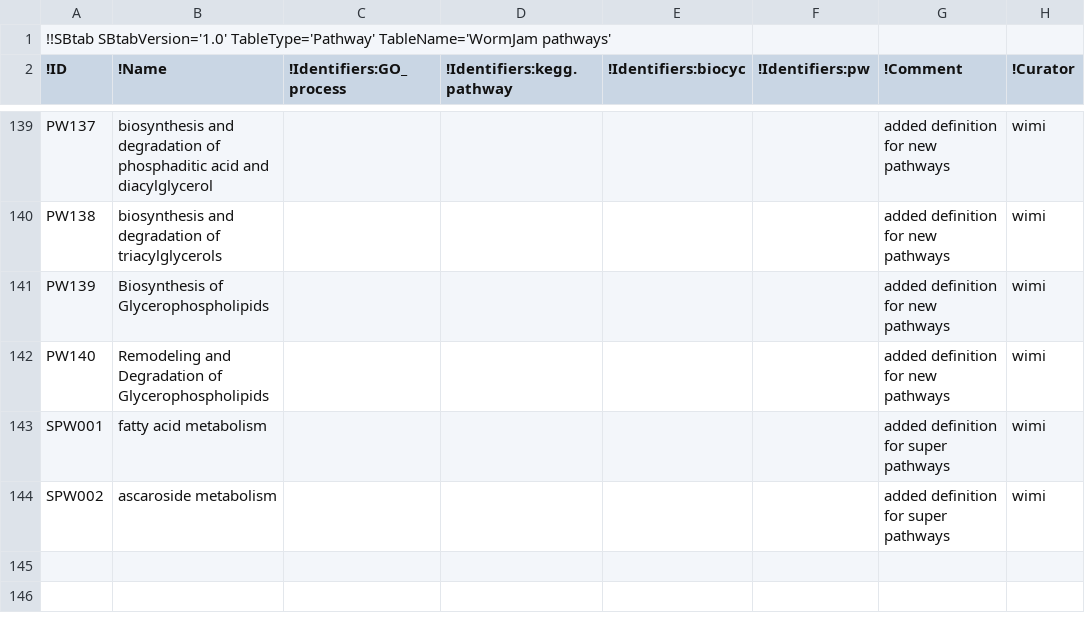
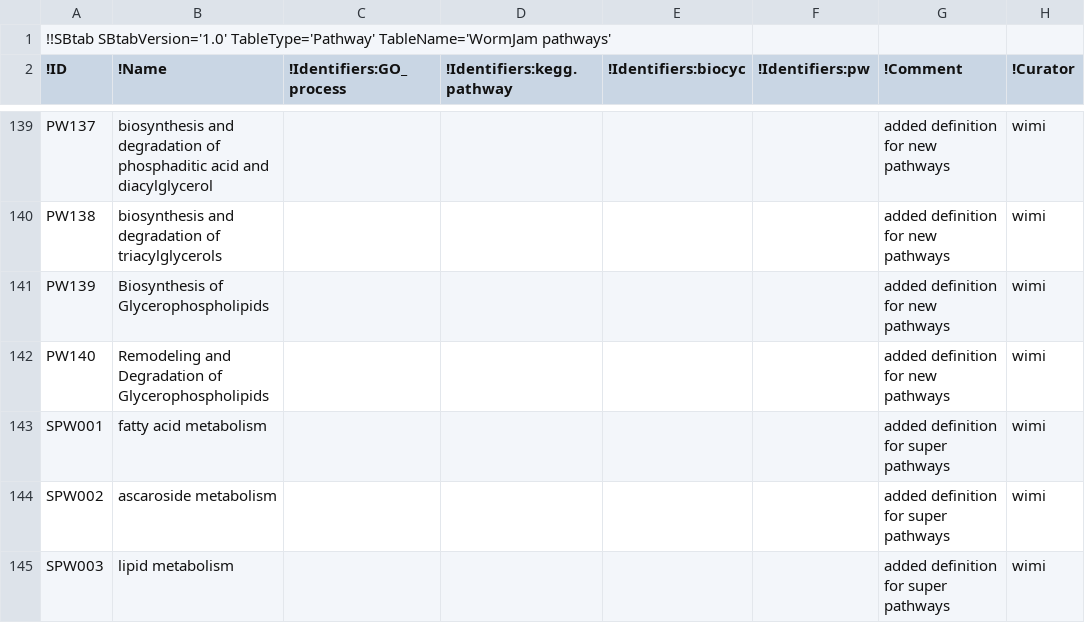
Before and after one commit to wormjam-consortium/wormjam, a TSV file: curation/Pathway-SBtab.tsv, drawn as a sheet; only a part is shown, gaps mark what is left out; the diff names each change by its address in the sheet, - before the commit and + after, or states it on an @@ line.

```diff
--- a/curation/Pathway-SBtab.tsv
+++ b/curation/Pathway-SBtab.tsv
+row 145: SPW003 | lipid metabolism |  |  |  |  | added definition for super pathways | wimi
```
Also changed, not shown: curation/Reaction-SBtab.tsv.
